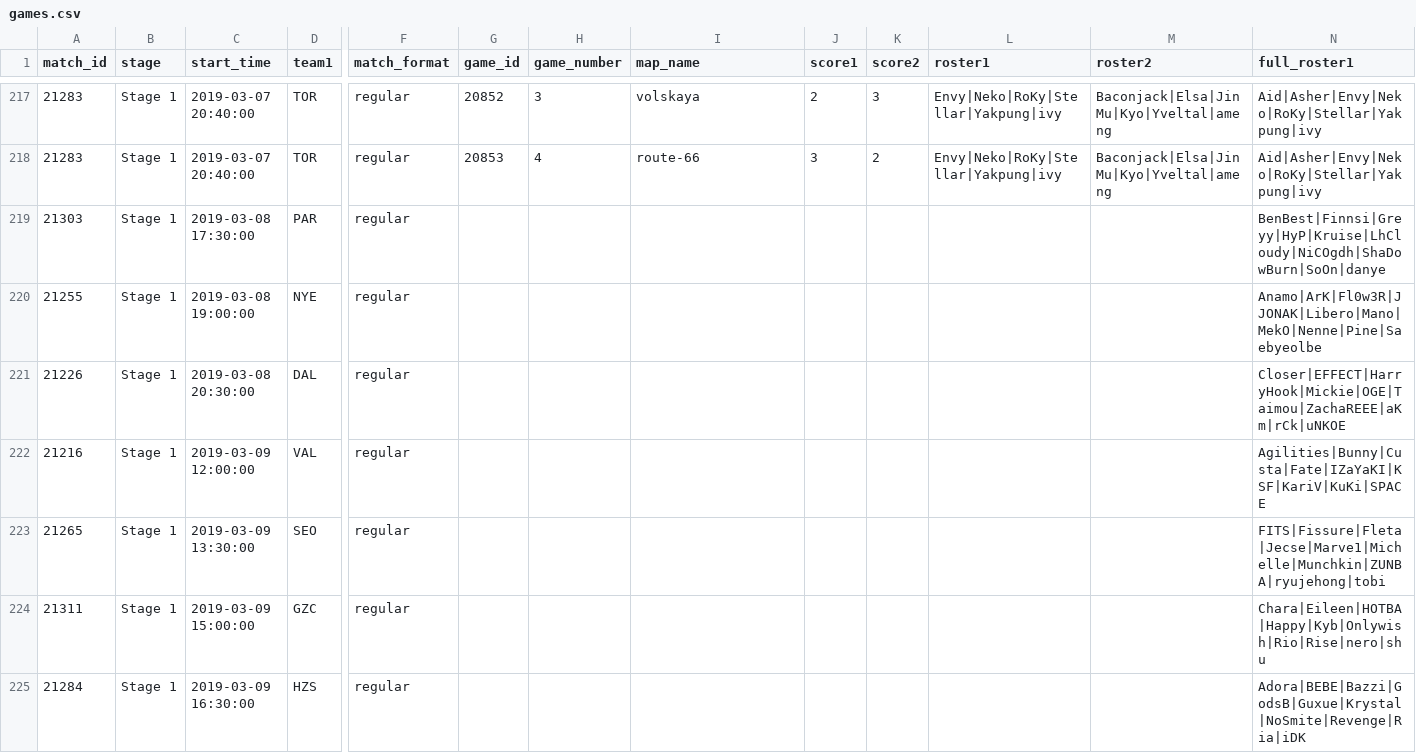
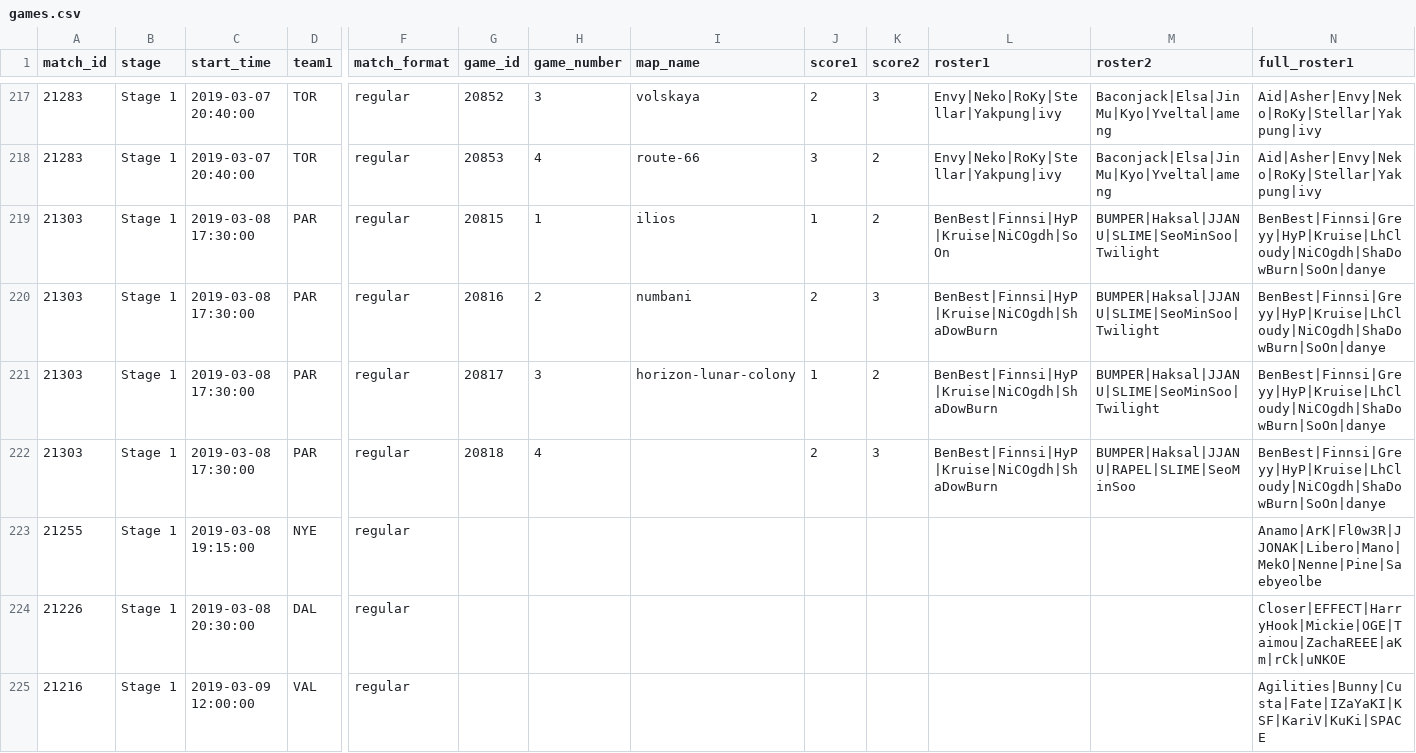
Before and after one commit to ClumsyLee/owl-sr, a CSV file: games.csv, drawn as a sheet; only a part is shown, gaps mark what is left out; the shorter side is filled out with more unchanged rows; addresses are those after the commit; rows hold the shown columns only; the diff names each change by its address in the sheet, - before the commit and + after, or states it on an @@ line.

Commit message:
Update data.

```diff
--- a/games.csv
+++ b/games.csv
+row 219: 21303 | Stage 1 | 2019-03-08 17:30:00 | PAR | regular | 20815 | 1 | ilios | 1 | 2 | BenBest|Finnsi|HyP|Kruise|NiCOgdh|SoOn | BUMPER|Haksal|JJANU|SLIME|SeoMinSoo|Twilight | BenBest|Finnsi|Greyy|HyP|Kruise|LhCloudy|NiCOgdh|ShaDowBurn|SoOn|danye
+row 220: 21303 | Stage 1 | 2019-03-08 17:30:00 | PAR | regular | 20816 | 2 | numbani | 2 | 3 | BenBest|Finnsi|HyP|Kruise|NiCOgdh|ShaDowBurn | BUMPER|Haksal|JJANU|SLIME|SeoMinSoo|Twilight | BenBest|Finnsi|Greyy|HyP|Kruise|LhCloudy|NiCOgdh|ShaDowBurn|SoOn|danye
+row 221: 21303 | Stage 1 | 2019-03-08 17:30:00 | PAR | regular | 20817 | 3 | horizon-lunar-colony | 1 | 2 | BenBest|Finnsi|HyP|Kruise|NiCOgdh|ShaDowBurn | BUMPER|Haksal|JJANU|SLIME|SeoMinSoo|Twilight | BenBest|Finnsi|Greyy|HyP|Kruise|LhCloudy|NiCOgdh|ShaDowBurn|SoOn|danye
-G222 (game_id): (empty)
+G222 (game_id): 20818
-H222 (game_number): (empty)
+H222 (game_number): 4
-J222 (score1): (empty)
+J222 (score1): 2
-K222 (score2): (empty)
+K222 (score2): 3
-L222 (roster1): (empty)
+L222 (roster1): BenBest|Finnsi|HyP|Kruise|NiCOgdh|ShaDowBurn
-M222 (roster2): (empty)
+M222 (roster2): BUMPER|Haksal|JJANU|RAPEL|SLIME|SeoMinSoo
-C223 (start_time): 2019-03-08 19:00:00
+C223 (start_time): 2019-03-08 19:15:00
```
Also changed, not shown: ratings.csv, 22 other files.
